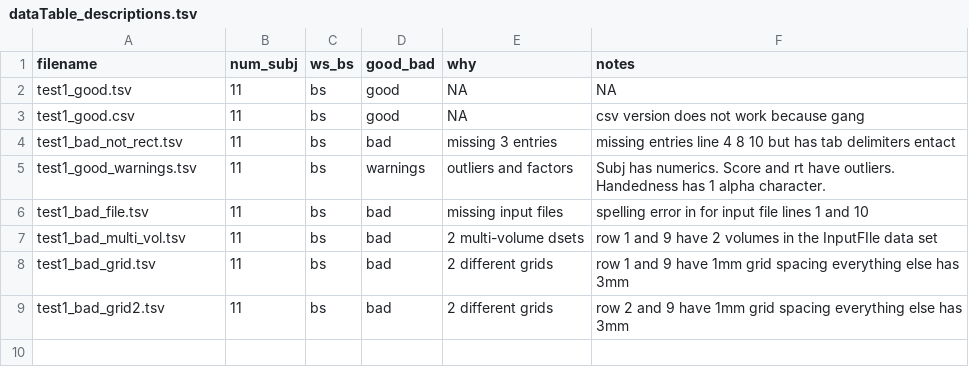
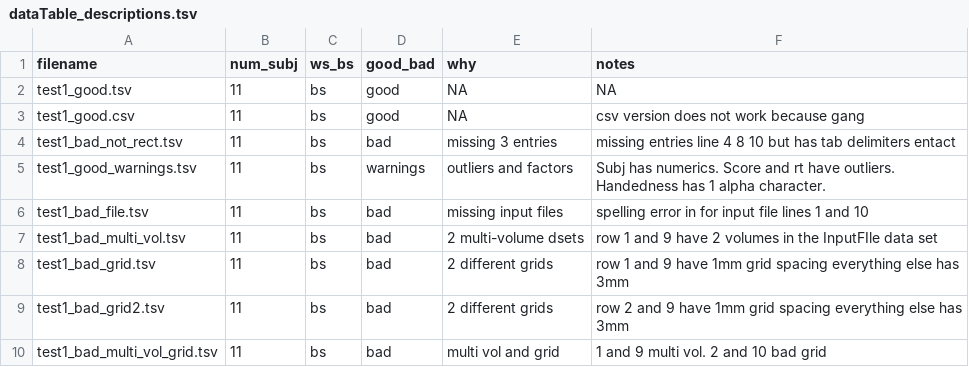
Before and after one commit to afni/tests_to_migrate, a TSV file: data_dataTables/dataTable_descriptions.tsv, drawn as a sheet.

Commit message:
table descriptor update

```diff
--- a/data_dataTables/dataTable_descriptions.tsv
+++ b/data_dataTables/dataTable_descriptions.tsv
@@ -9 +9,2 @@ test1_bad_grid.tsv	11	bs	bad	2 different grids	row 1 and 9 have 1mm grid spacing
 test1_bad_grid2.tsv	11	bs	bad	2 different grids	row 2 and 9 have 1mm grid spacing everything else has 3mm
+test1_bad_multi_vol_grid.tsv	11	bs	bad	multi vol and grid	1 and 9 multi vol. 2 and 10 bad grid
```
